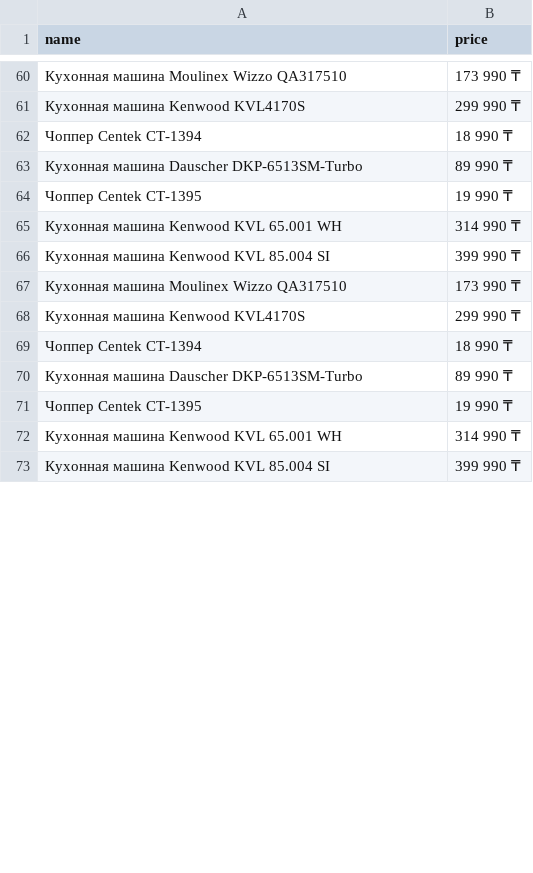
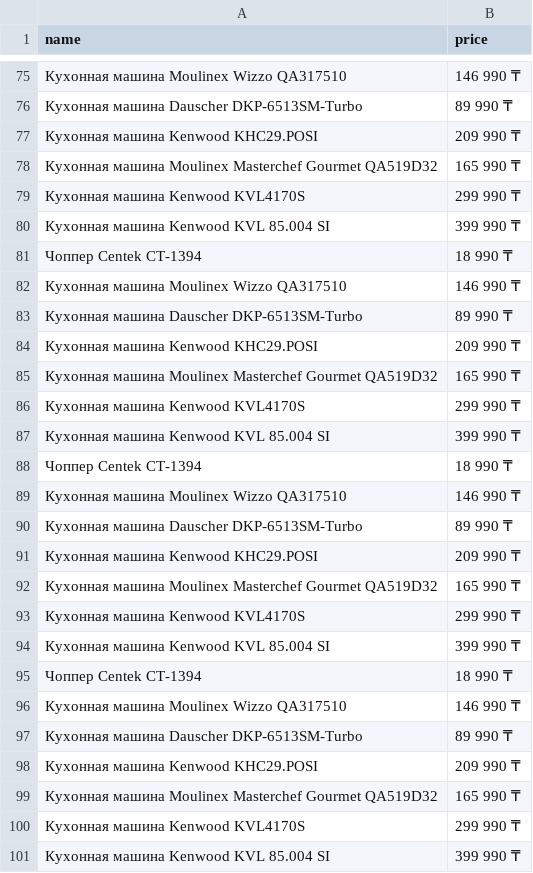
Before and after one commit to MansurMekin/market_place_parser, a CSV file: csv_files/kuhonniye_kombajniy.csv, drawn as a sheet; only a part is shown, gaps mark what is left out; the diff covers the shown part only.

```diff
--- a/csv_files/kuhonniye_kombajniy.csv
+++ b/csv_files/kuhonniye_kombajniy.csv
@@ -60,14 +75,27 @@ name,price
-Кухонная машина Moulinex Wizzo QA317510,173 990 ₸
+Кухонная машина Moulinex Wizzo QA317510,146 990 ₸
+Кухонная машина Dauscher DKP-6513SM-Turbo,89 990 ₸
+Кухонная машина Kenwood KHC29.POSI,209 990 ₸
+Кухонная машина Moulinex Masterchef Gourmet QA519D32,165 990 ₸
 Кухонная машина Kenwood KVL4170S,299 990 ₸
+Кухонная машина Kenwood KVL 85.004 SI,399 990 ₸
 Чоппер Centek CT-1394,18 990 ₸
+Кухонная машина Moulinex Wizzo QA317510,146 990 ₸
 Кухонная машина Dauscher DKP-6513SM-Turbo,89 990 ₸
-Чоппер Centek CT-1395,19 990 ₸
-Кухонная машина Kenwood KVL 65.001 WH,314 990 ₸
+Кухонная машина Kenwood KHC29.POSI,209 990 ₸
+Кухонная машина Moulinex Masterchef Gourmet QA519D32,165 990 ₸
+Кухонная машина Kenwood KVL4170S,299 990 ₸
 Кухонная машина Kenwood KVL 85.004 SI,399 990 ₸
-Кухонная машина Moulinex Wizzo QA317510,173 990 ₸
+Чоппер Centek CT-1394,18 990 ₸
+Кухонная машина Moulinex Wizzo QA317510,146 990 ₸
+Кухонная машина Dauscher DKP-6513SM-Turbo,89 990 ₸
+Кухонная машина Kenwood KHC29.POSI,209 990 ₸
+Кухонная машина Moulinex Masterchef Gourmet QA519D32,165 990 ₸
 Кухонная машина Kenwood KVL4170S,299 990 ₸
+Кухонная машина Kenwood KVL 85.004 SI,399 990 ₸
 Чоппер Centek CT-1394,18 990 ₸
+Кухонная машина Moulinex Wizzo QA317510,146 990 ₸
 Кухонная машина Dauscher DKP-6513SM-Turbo,89 990 ₸
-Чоппер Centek CT-1395,19 990 ₸
-Кухонная машина Kenwood KVL 65.001 WH,314 990 ₸
+Кухонная машина Kenwood KHC29.POSI,209 990 ₸
+Кухонная машина Moulinex Masterchef Gourmet QA519D32,165 990 ₸
+Кухонная машина Kenwood KVL4170S,299 990 ₸
 Кухонная машина Kenwood KVL 85.004 SI,399 990 ₸
```
Also changed, not shown: 21 added rows, 27 removed rows, 21 moved rows and 4 edited cells elsewhere in this file, csv_files/holodilniki.csv, csv_files/naushniki.csv, 12 other files.
